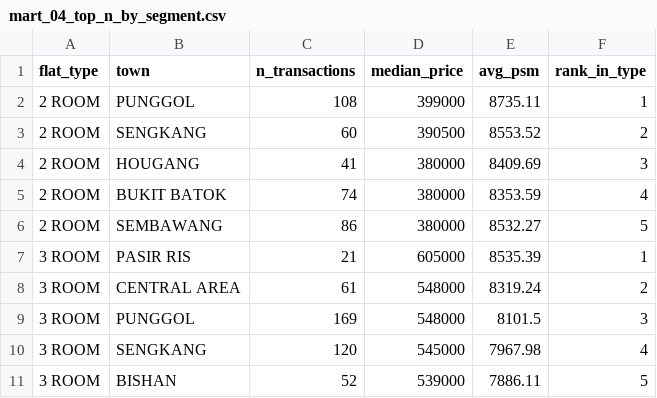
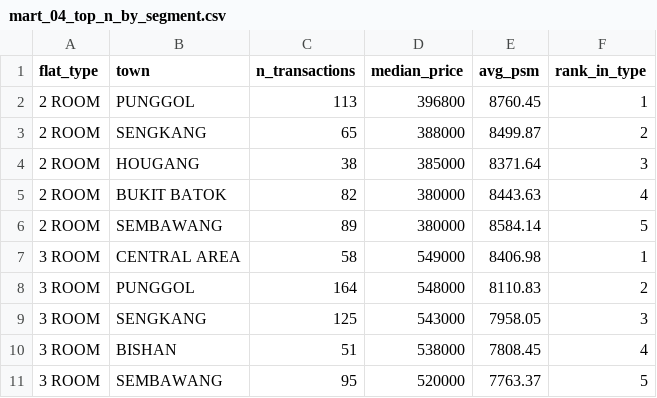
Before and after one commit to alphonsusgohsj/hdb-resale-flat-prices-dashboard, a CSV file: exports/mart_04_top_n_by_segment.csv, drawn as a sheet; only a part is shown; the diff covers the shown part only.

```diff
--- a/exports/mart_04_top_n_by_segment.csv
+++ b/exports/mart_04_top_n_by_segment.csv
@@ -1,11 +1,11 @@
 flat_type,town,n_transactions,median_price,avg_psm,rank_in_type
-2 ROOM,PUNGGOL,108,399000,8735.11,1
-2 ROOM,SENGKANG,60,390500,8553.52,2
-2 ROOM,HOUGANG,41,380000,8409.69,3
-2 ROOM,BUKIT BATOK,74,380000,8353.59,4
-2 ROOM,SEMBAWANG,86,380000,8532.27,5
-3 ROOM,PASIR RIS,21,605000,8535.39,1
-3 ROOM,CENTRAL AREA,61,548000,8319.24,2
-3 ROOM,PUNGGOL,169,548000,8101.5,3
-3 ROOM,SENGKANG,120,545000,7967.98,4
-3 ROOM,BISHAN,52,539000,7886.11,5
+2 ROOM,PUNGGOL,113,396800,8760.45,1
+2 ROOM,SENGKANG,65,388000,8499.87,2
+2 ROOM,HOUGANG,38,385000,8371.64,3
+2 ROOM,BUKIT BATOK,82,380000,8443.63,4
+2 ROOM,SEMBAWANG,89,380000,8584.14,5
+3 ROOM,CENTRAL AREA,58,549000,8406.98,1
+3 ROOM,PUNGGOL,164,548000,8110.83,2
+3 ROOM,SENGKANG,125,543000,7958.05,3
+3 ROOM,BISHAN,51,538000,7808.45,4
+3 ROOM,SEMBAWANG,95,520000,7763.37,5
```
Also changed, not shown: 38 edited cells elsewhere in this file, exports/mart_01_price_rank_within_town.csv, exports/mart_02_mom_price_change.csv, 1 other file.
